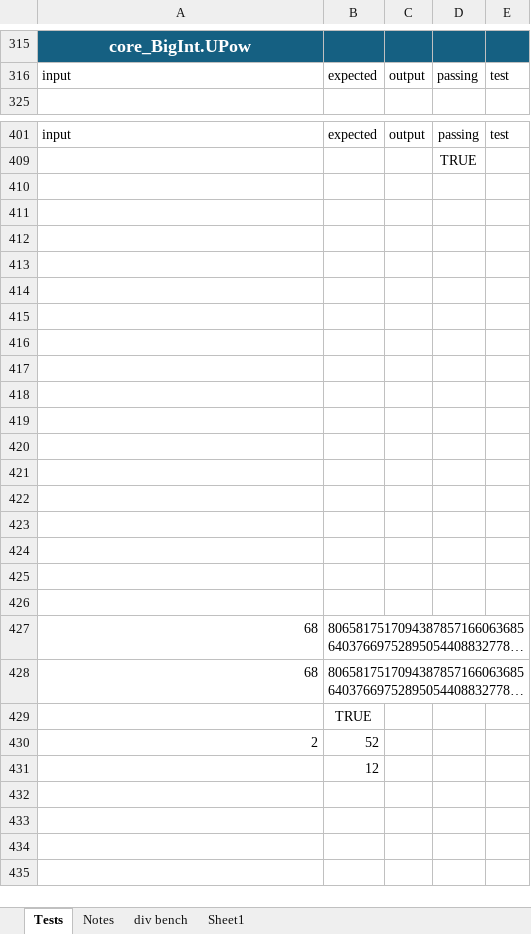
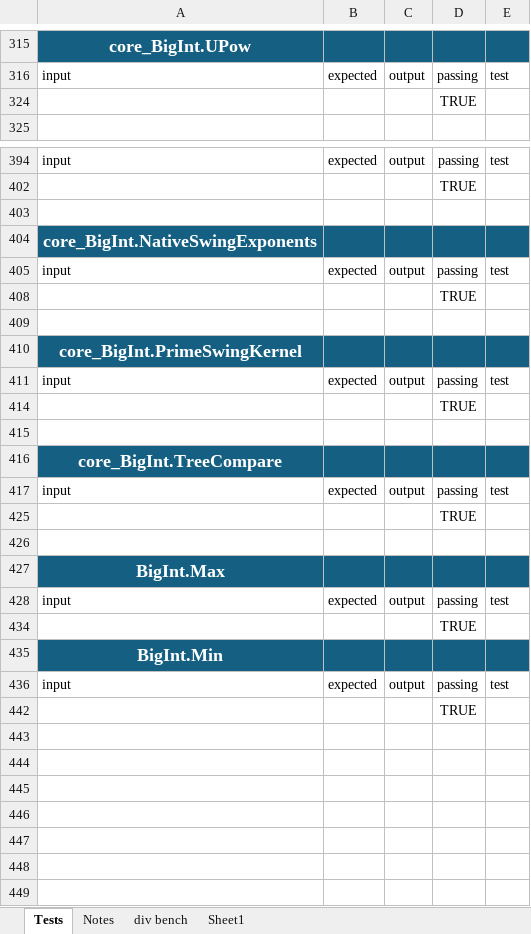
Before and after one commit to Foolminate/Excel-BigInt, an Excel workbook: XL-Int.xlsx, sheet Tests, drawn as a sheet; only a part is shown, gaps mark what is left out; the shorter side is filled out with more unchanged rows; long unchanged cells end in …; values as stored, in another font and other column widths than the file's, no borders; conditional formats and table styles not drawn; the diff covers the shown part only; the diff names each change by its address in the sheet, - before the commit and + after, or states it on an @@ line.

```diff
--- a/XL-Int.xlsx (sheet Tests)
+++ b/XL-Int.xlsx (sheet Tests)
@@ row 381 moved to row 324: TRUE @@
+row 403: (empty)
+row 404: core_BigInt.NativeSwingExponents
@@ row 377 moved to row 405: input @@
+row 408:  |  |  | TRUE
+row 409: (empty)
+row 410: core_BigInt.PrimeSwingKernel
+row 411: input | expected | output | passing | test
+row 414:  |  |  | TRUE
+row 415: (empty)
+row 416: core_BigInt.TreeCompare
+row 417: input | expected | output | passing | test
+row 425:  |  |  | TRUE
+row 426: (empty)
+row 427: BigInt.Max
+row 428: input | expected | output | passing | test
+row 434:  |  |  | TRUE
+row 435: BigInt.Min
+row 436: input | expected | output | passing | test
+row 442:  |  |  | TRUE
+row 443: (empty)
+row 444: (empty)
+row 445: (empty)
+row 446: (empty)
+row 447: (empty)
```
Also changed, not shown: 2 removed rows and 3 edited cells elsewhere in this sheet, hidden cells, 1 other file.
